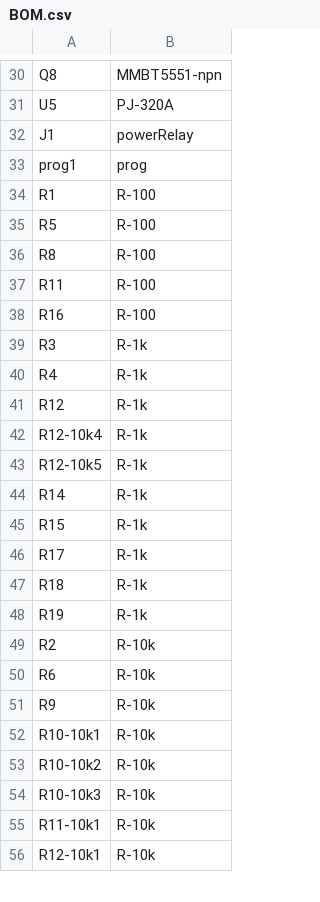
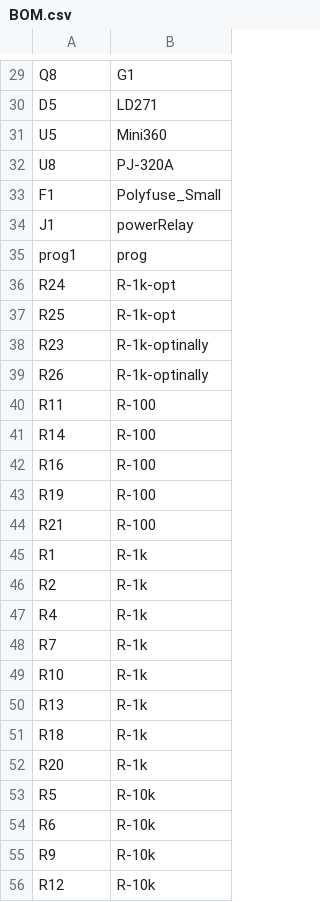
Before and after one commit to spspider/EcoLogic-KiCad, a CSV file: IoTmanager/BOM-CPL/BOM.csv, drawn as a sheet; only a part is shown, gaps mark what is left out; the diff covers the shown part only.

```diff
--- a/IoTmanager/BOM-CPL/BOM.csv
+++ b/IoTmanager/BOM-CPL/BOM.csv
@@ -30,27 +29,28 @@
-"Q8","MMBT5551-npn"
-"U5","PJ-320A"
+"Q8","G1"
+"D5","LD271"
+"U5","Mini360"
+"U8","PJ-320A"
+"F1","Polyfuse_Small"
 "J1","powerRelay"
 "prog1","prog"
-"R1","R-100"
-"R5","R-100"
-"R8","R-100"
+"R24","R-1k-opt"
+"R25","R-1k-opt"
+"R23","R-1k-optinally"
+"R26","R-1k-optinally"
 "R11","R-100"
+"R14","R-100"
 "R16","R-100"
-"R3","R-1k"
+"R19","R-100"
+"R21","R-100"
+"R1","R-1k"
+"R2","R-1k"
 "R4","R-1k"
-"R12","R-1k"
-"R12-10k4","R-1k"
-"R12-10k5","R-1k"
-"R14","R-1k"
-"R15","R-1k"
-"R17","R-1k"
+"R7","R-1k"
+"R10","R-1k"
+"R13","R-1k"
 "R18","R-1k"
-"R19","R-1k"
-"R2","R-10k"
+"R20","R-1k"
+"R5","R-10k"
 "R6","R-10k"
 "R9","R-10k"
-"R10-10k1","R-10k"
-"R10-10k2","R-10k"
-"R10-10k3","R-10k"
-"R11-10k1","R-10k"
-"R12-10k1","R-10k"
+"R12","R-10k"
```
Also changed, not shown: 13 added rows, 10 removed rows and 20 edited cells elsewhere in this file, 19 other files.
